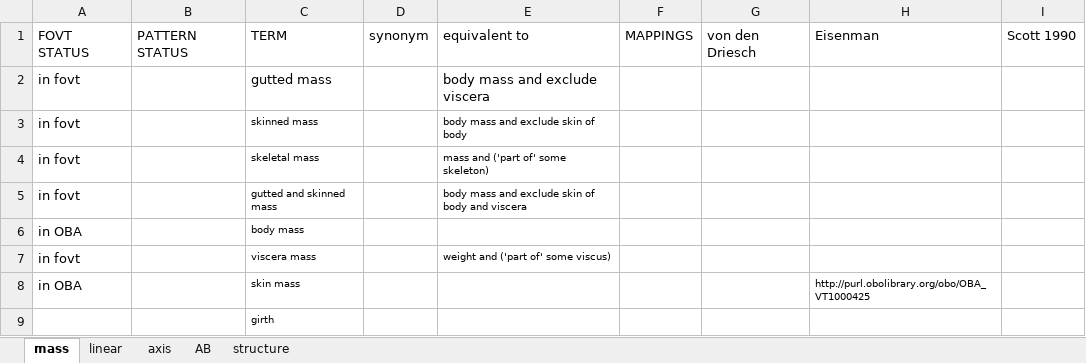
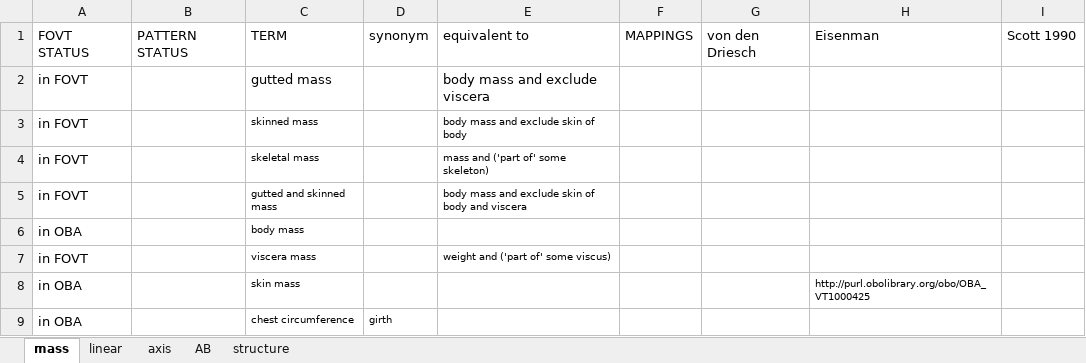
Before and after one commit to futres/fovt, an Excel workbook: terms/bodyTerms.xlsx, sheet mass, drawn as a sheet; values as stored, in another font and other column widths than the file's, no borders; removed rows and columns are numbered as before the commit, all else as after; the diff names each change by its address in the sheet, - before the commit and + after, or states it on an @@ line.

```diff
--- a/terms/bodyTerms.xlsx (sheet mass)
+++ b/terms/bodyTerms.xlsx (sheet mass)
-A2:A5: in fovt
+A2:A5: in FOVT
-A7: in fovt
+A7: in FOVT
-row 9:  |  | girth
+row 9: in OBA |  | chest circumference | girth
```
Also changed, not shown: terms/calcaneusTerms.xlsx, terms/oba_toDO.xlsx, 8 other files.
